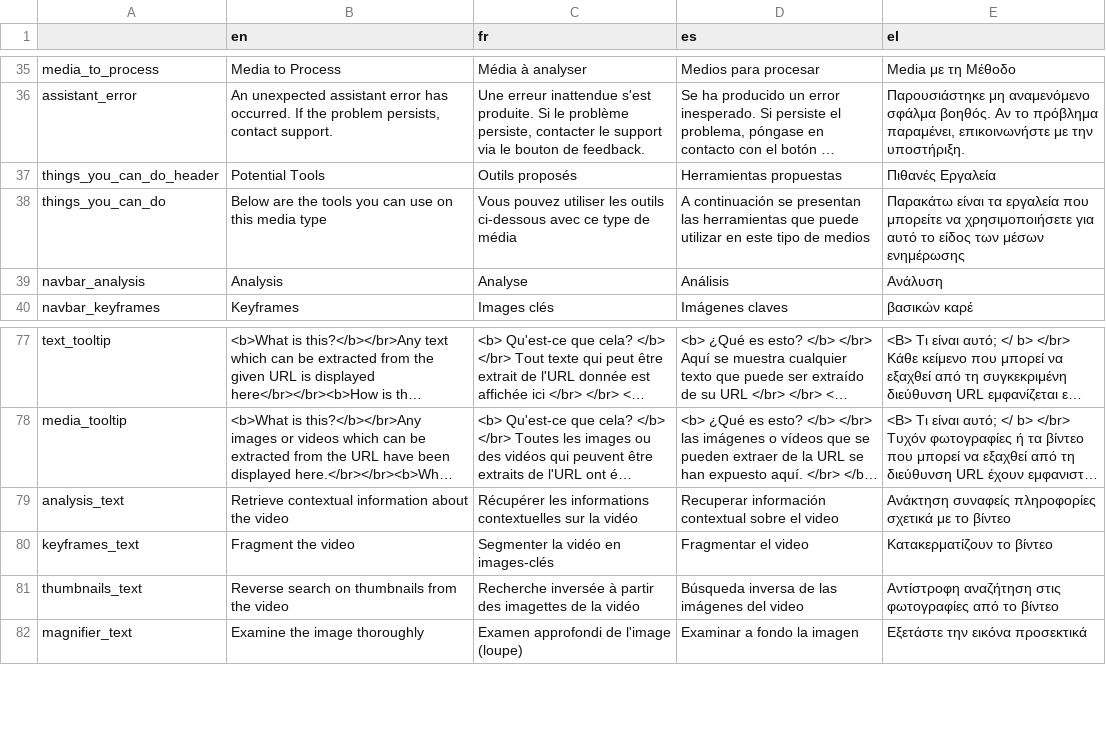
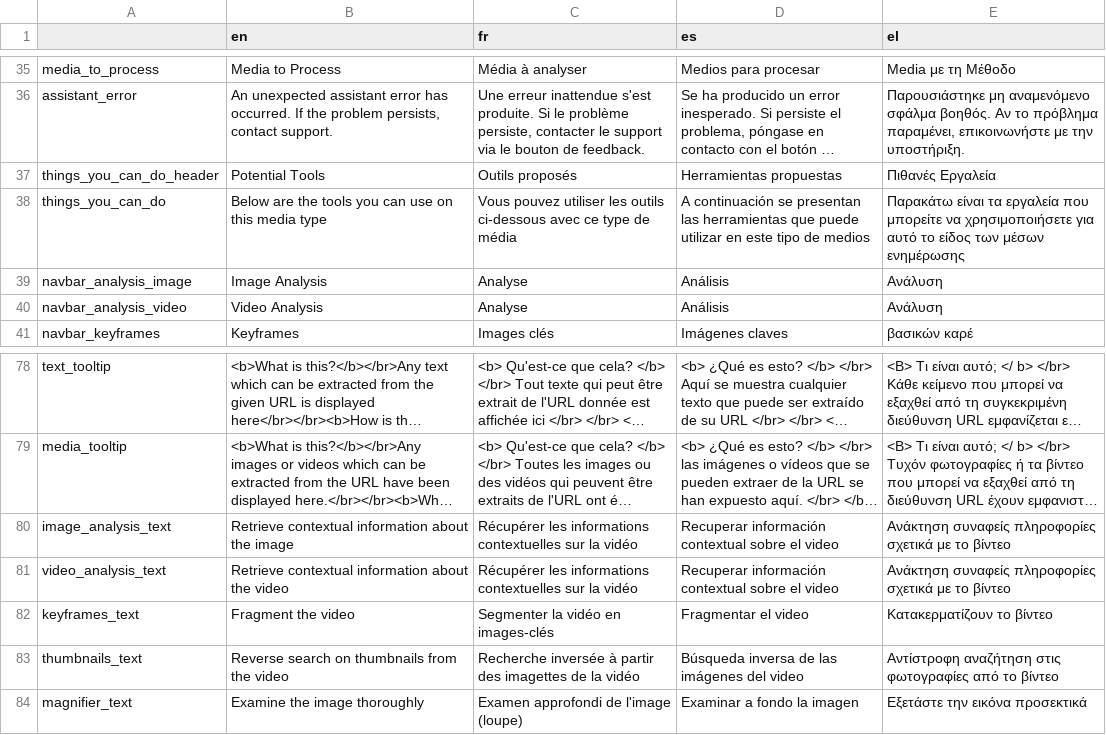
Before and after one commit to AFP-Medialab/verification-plugin, a TSV file: src/LocalDictionary/components/NavItems/tools/Assistant.tsv, drawn as a sheet; only a part is shown, gaps mark what is left out; long unchanged cells end in …; addresses are those after the commit; the diff names each change by its address in the sheet, - before the commit and + after, or states it on an @@ line.

Commit message:
getting new image and video analysis tools to work

```diff
--- a/src/LocalDictionary/components/NavItems/tools/Assistant.tsv
+++ b/src/LocalDictionary/components/NavItems/tools/Assistant.tsv
-A39: navbar_analysis
+A39: navbar_analysis_image
-B39 (en): Analysis
+B39 (en): Image Analysis
+row 40: navbar_analysis_video | Video Analysis | Analyse | Análisis | Ανάλυση
+row 80: image_analysis_text | Retrieve contextual information about the image | Récupérer les informations contextuelles sur la vidéo | Recuperar información contextual sobre el video | Ανάκτηση συναφείς πληροφορίες σχετικά με το βίντεο
-A81: analysis_text
+A81: video_analysis_text
```
Also changed, not shown: 2 other files.
